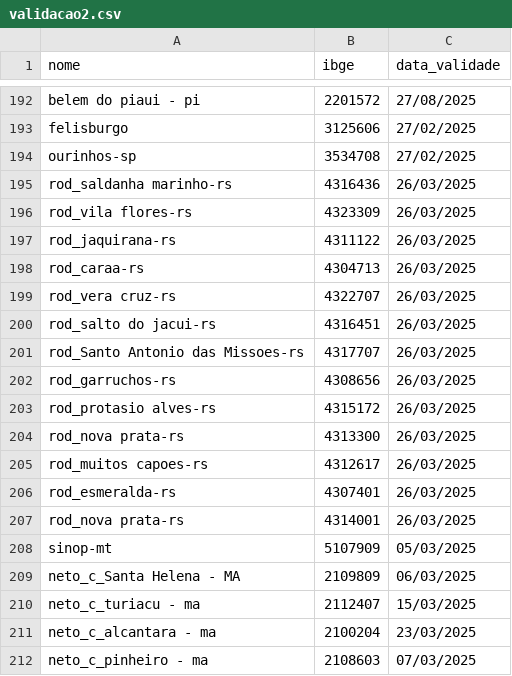
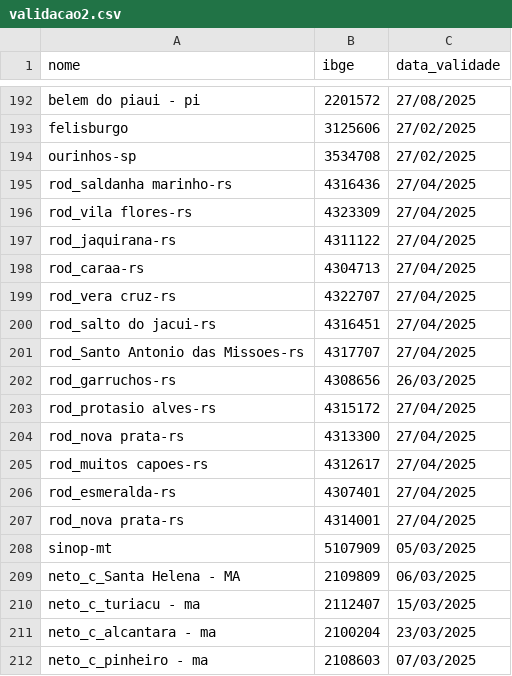
Before and after one commit to mcafao/validacao, a CSV file: validacao2.csv, drawn as a sheet; only a part is shown, gaps mark what is left out.

Commit message:
Update validacao2.csv

```diff
--- a/validacao2.csv
+++ b/validacao2.csv
@@ -194,15 +194,15 @@ felisburgo;3125606;27/02/2025
 ourinhos-sp;3534708;27/02/2025
-rod_saldanha marinho-rs;4316436;26/03/2025
-rod_vila flores-rs;4323309;26/03/2025
-rod_jaquirana-rs;4311122;26/03/2025
-rod_caraa-rs;4304713;26/03/2025
-rod_vera cruz-rs;4322707;26/03/2025
-rod_salto do jacui-rs;4316451;26/03/2025
-rod_Santo Antonio das Missoes-rs;4317707;26/03/2025
+rod_saldanha marinho-rs;4316436;27/04/2025
+rod_vila flores-rs;4323309;27/04/2025
+rod_jaquirana-rs;4311122;27/04/2025
+rod_caraa-rs;4304713;27/04/2025
+rod_vera cruz-rs;4322707;27/04/2025
+rod_salto do jacui-rs;4316451;27/04/2025
+rod_Santo Antonio das Missoes-rs;4317707;27/04/2025
 rod_garruchos-rs;4308656;26/03/2025
-rod_protasio alves-rs;4315172;26/03/2025
-rod_nova prata-rs;4313300;26/03/2025
-rod_muitos capoes-rs;4312617;26/03/2025
-rod_esmeralda-rs;4307401;26/03/2025
-rod_nova prata-rs;4314001;26/03/2025
+rod_protasio alves-rs;4315172;27/04/2025
+rod_nova prata-rs;4313300;27/04/2025
+rod_muitos capoes-rs;4312617;27/04/2025
+rod_esmeralda-rs;4307401;27/04/2025
+rod_nova prata-rs;4314001;27/04/2025
 sinop-mt;5107909;05/03/2025
```
